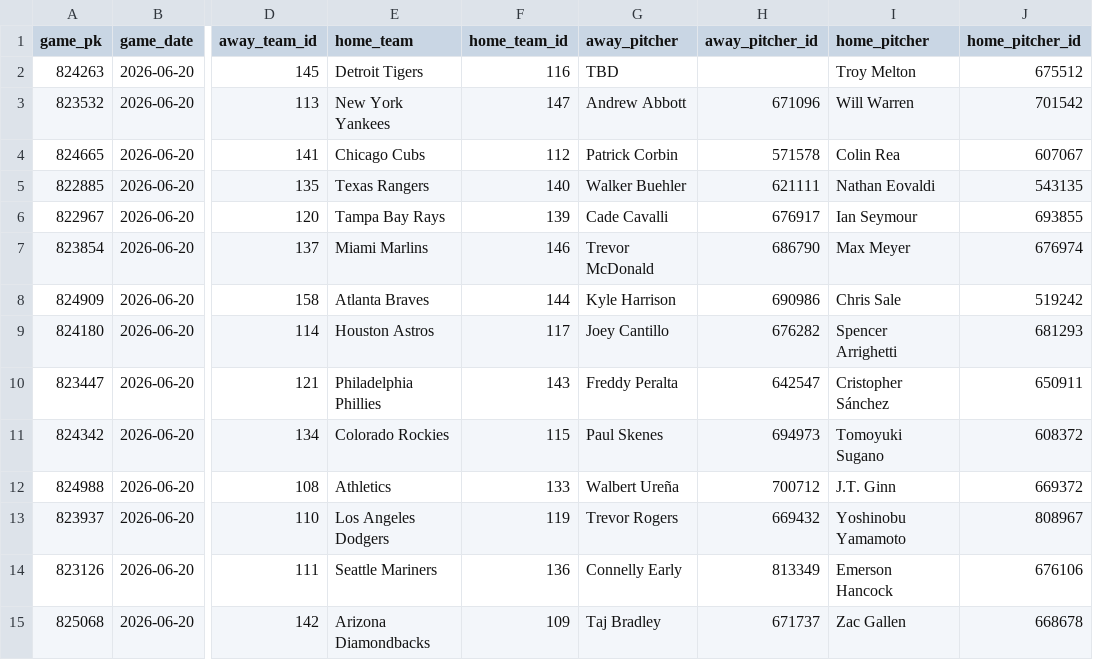
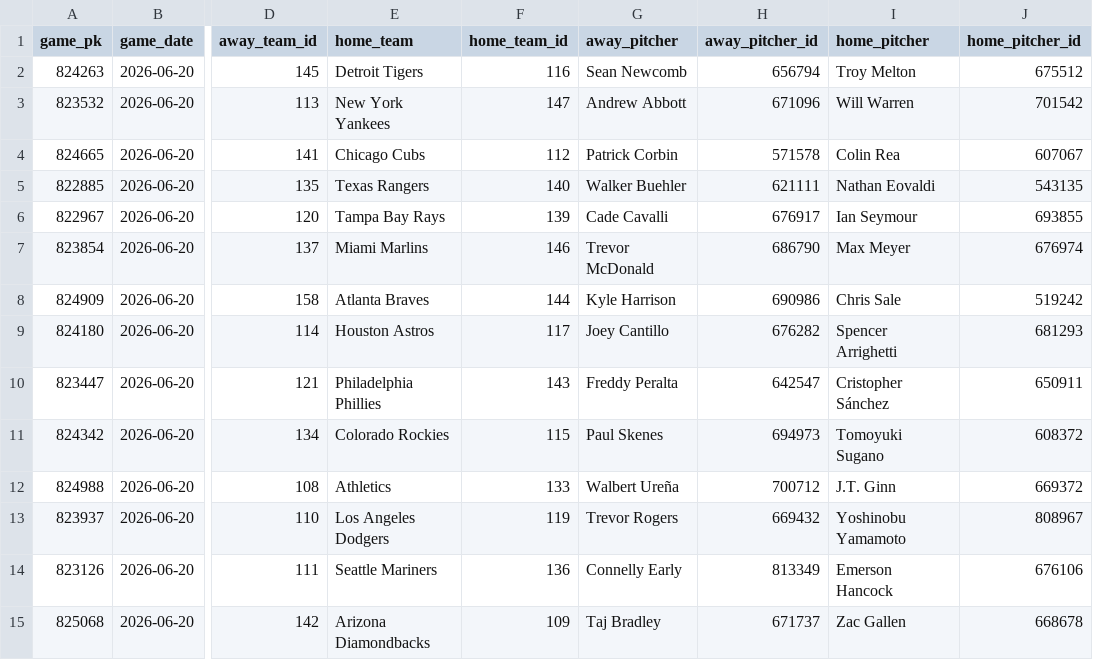
Before and after one commit to HitByOne/mlb-dashboard, a CSV file: data/matchups.csv, drawn as a sheet; only a part is shown, gaps mark what is left out; the diff names each change by its address in the sheet, - before the commit and + after, or states it on an @@ line.

```diff
--- a/data/matchups.csv
+++ b/data/matchups.csv
-G2 (away_pitcher): TBD
+G2 (away_pitcher): Sean Newcomb
-H2 (away_pitcher_id): (empty)
+H2 (away_pitcher_id): 656794
```
Also changed, not shown: data/hit_streaks.csv, data/hot_cold.csv, 8 other files.
